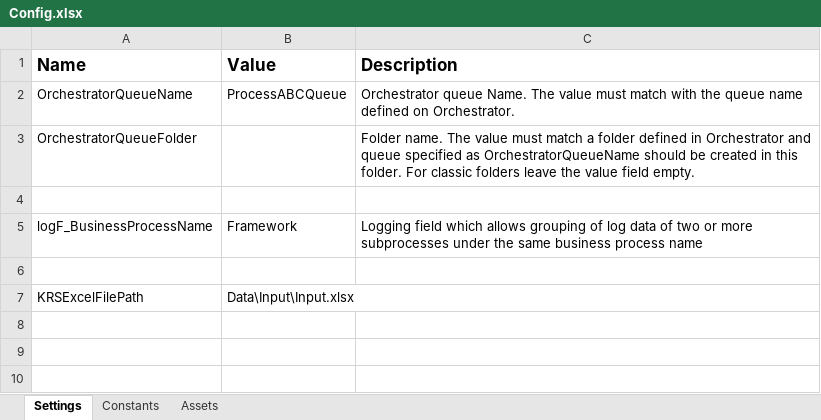
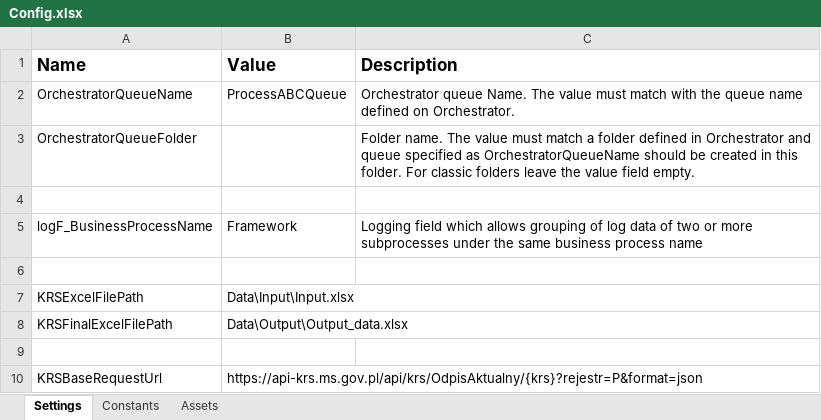
Before and after one commit to Damian-Chamerski/KRS_Data_Scraper, an Excel workbook: Data/Config.xlsx, sheet Settings, drawn as a sheet; values as stored, in another font and other column widths than the file's, no borders; the diff names each change by its address in the sheet, - before the commit and + after, or states it on an @@ line.

Commit message:
Finish Downloading Data from API

```diff
--- a/Data/Config.xlsx (sheet Settings)
+++ b/Data/Config.xlsx (sheet Settings)
+row 8: KRSFinalExcelFilePath | Data\Output\Output_data.xlsx
+row 9: (empty)
+row 10: KRSBaseRequestUrl | https://api-krs.ms.gov.pl/api/krs/OdpisAktualny/{krs}?rejestr=P&format=json
```
Also changed, not shown: sheet Constants, 7 other files.
